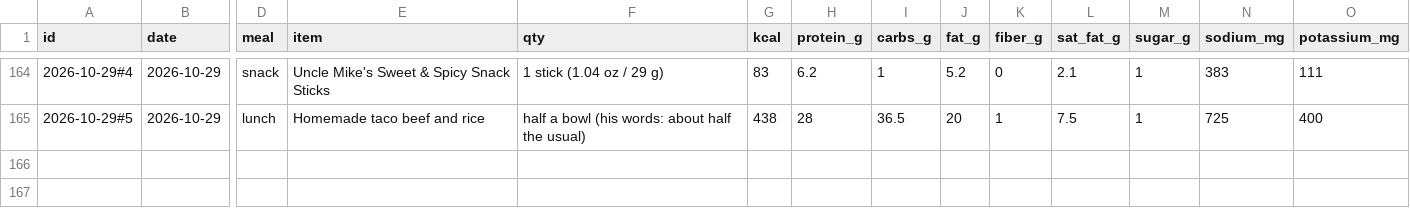
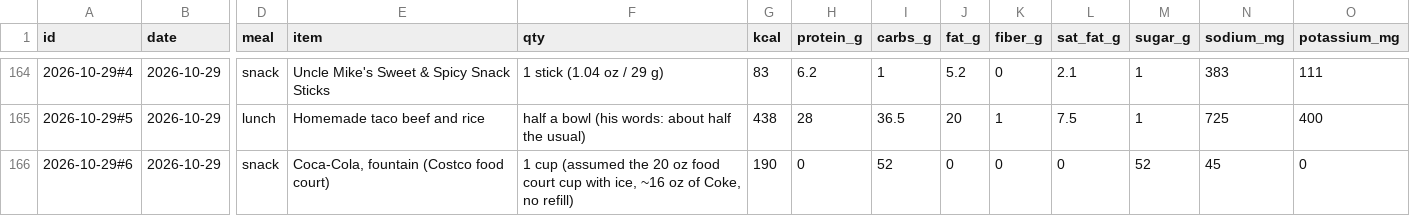
Before and after one commit to bro2jo/leyenda, a CSV file: real/logs/food_entries.csv, drawn as a sheet; only a part is shown, gaps mark what is left out; rows hold the shown columns only; the diff names each change by its address in the sheet, - before the commit and + after, or states it on an @@ line.

```diff
--- a/real/logs/food_entries.csv
+++ b/real/logs/food_entries.csv
+row 166: 2026-10-29#6 | 2026-10-29 | snack | Coca-Cola, fountain (Costco food court) | 1 cup (assumed the 20 oz food court cup with ice, ~16 oz of Coke, no refill) | 190 | 0 | 52 | 0 | 0 | 0 | 52 | 45 | 0
```
Also changed, not shown: engine/deeds.csv, real/logs/nutrition_log.csv, 5 other files.
